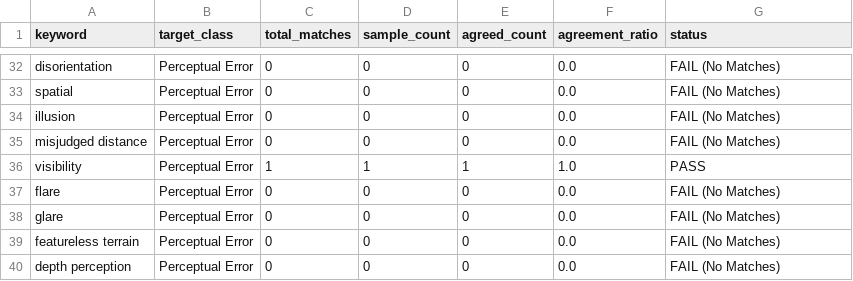
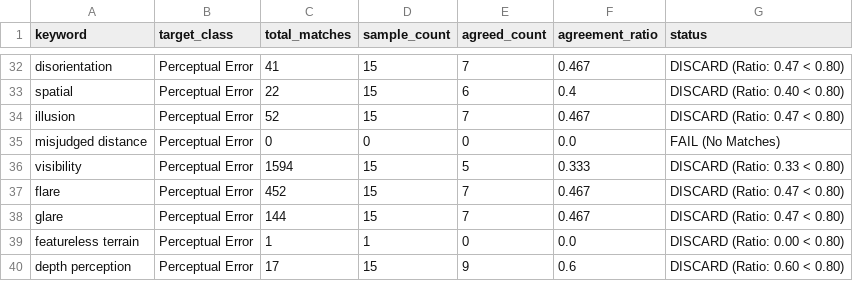
Before and after one commit to Parth0702/NearMiss2Crash, a CSV file: weak_labeling_results/keyword_audit_log.csv, drawn as a sheet; only a part is shown, gaps mark what is left out; the diff covers the shown part only; the diff names each change by its address in the sheet, - before the commit and + after, or states it on an @@ line.

```diff
--- a/weak_labeling_results/keyword_audit_log.csv
+++ b/weak_labeling_results/keyword_audit_log.csv
-C32 (total_matches): 0
+C32 (total_matches): 41
-D32:D34 (sample_count): 0
+D32:D34 (sample_count): 15
-E32 (agreed_count): 0
+E32 (agreed_count): 7
-F32 (agreement_ratio): 0.0
+F32 (agreement_ratio): 0.467
-G32 (status): FAIL (No Matches)
+G32 (status): DISCARD (Ratio: 0.47 < 0.80)
-C33 (total_matches): 0
+C33 (total_matches): 22
-E33 (agreed_count): 0
+E33 (agreed_count): 6
-F33 (agreement_ratio): 0.0
+F33 (agreement_ratio): 0.4
-G33 (status): FAIL (No Matches)
+G33 (status): DISCARD (Ratio: 0.40 < 0.80)
-C34 (total_matches): 0
+C34 (total_matches): 52
-E34 (agreed_count): 0
+E34 (agreed_count): 7
-F34 (agreement_ratio): 0.0
+F34 (agreement_ratio): 0.467
-G34 (status): FAIL (No Matches)
+G34 (status): DISCARD (Ratio: 0.47 < 0.80)
-C36 (total_matches): 1
+C36 (total_matches): 1594
-D36 (sample_count): 1
+D36 (sample_count): 15
-E36 (agreed_count): 1
+E36 (agreed_count): 5
-F36 (agreement_ratio): 1.0
+F36 (agreement_ratio): 0.333
-G36 (status): PASS
+G36 (status): DISCARD (Ratio: 0.33 < 0.80)
-C37 (total_matches): 0
+C37 (total_matches): 452
-D37:D38 (sample_count): 0
+D37:D38 (sample_count): 15
-E37:E38 (agreed_count): 0
+E37:E38 (agreed_count): 7
-F37:F38 (agreement_ratio): 0.0
+F37:F38 (agreement_ratio): 0.467
-G37:G38 (status): FAIL (No Matches)
+G37:G38 (status): DISCARD (Ratio: 0.47 < 0.80)
-C38 (total_matches): 0
+C38 (total_matches): 144
-C39 (total_matches): 0
+C39 (total_matches): 1
-D39 (sample_count): 0
+D39 (sample_count): 1
-G39 (status): FAIL (No Matches)
+G39 (status): DISCARD (Ratio: 0.00 < 0.80)
-C40 (total_matches): 0
+C40 (total_matches): 17
-D40 (sample_count): 0
+D40 (sample_count): 15
-E40 (agreed_count): 0
+E40 (agreed_count): 9
-F40 (agreement_ratio): 0.0
+F40 (agreement_ratio): 0.6
-G40 (status): FAIL (No Matches)
+G40 (status): DISCARD (Ratio: 0.60 < 0.80)
```
Also changed, not shown: 140 edited cells elsewhere in this file, 25 other files.
